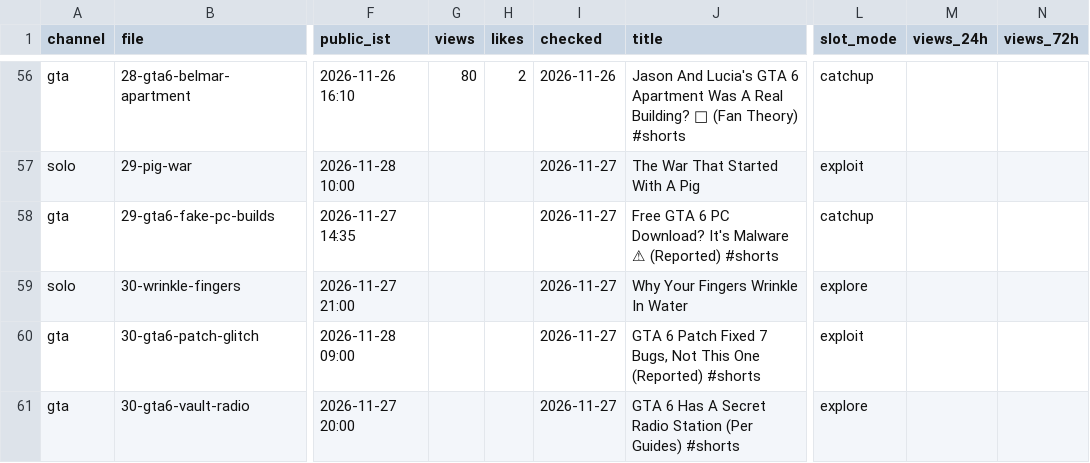
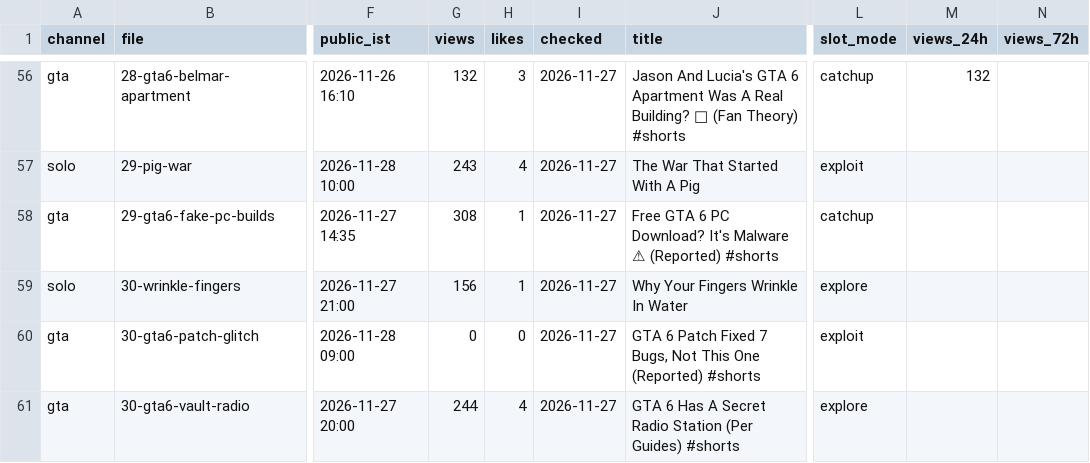
Before and after one commit to ffrastogi737-art/Faltu, a CSV file: shorts-out/perf.csv, drawn as a sheet; only a part is shown, gaps mark what is left out; the diff covers the shown part only; the diff names each change by its address in the sheet, - before the commit and + after, or states it on an @@ line.

```diff
--- a/shorts-out/perf.csv
+++ b/shorts-out/perf.csv
-G56 (views): 80
+G56 (views): 132
-H56 (likes): 2
+H56 (likes): 3
-I56 (checked): 2026-11-26
+I56 (checked): 2026-11-27
-M56 (views_24h): (empty)
+M56 (views_24h): 132
-G57 (views): (empty)
+G57 (views): 243
-H57 (likes): (empty)
+H57 (likes): 4
-G58 (views): (empty)
+G58 (views): 308
-H58:H59 (likes): (empty)
+H58:H59 (likes): 1
-G59 (views): (empty)
+G59 (views): 156
-G60 (views): (empty)
+G60 (views): 0
-H60 (likes): (empty)
+H60 (likes): 0
-G61 (views): (empty)
+G61 (views): 244
-H61 (likes): (empty)
+H61 (likes): 4
```
Also changed, not shown: 84 edited cells elsewhere in this file, 3 other files.
